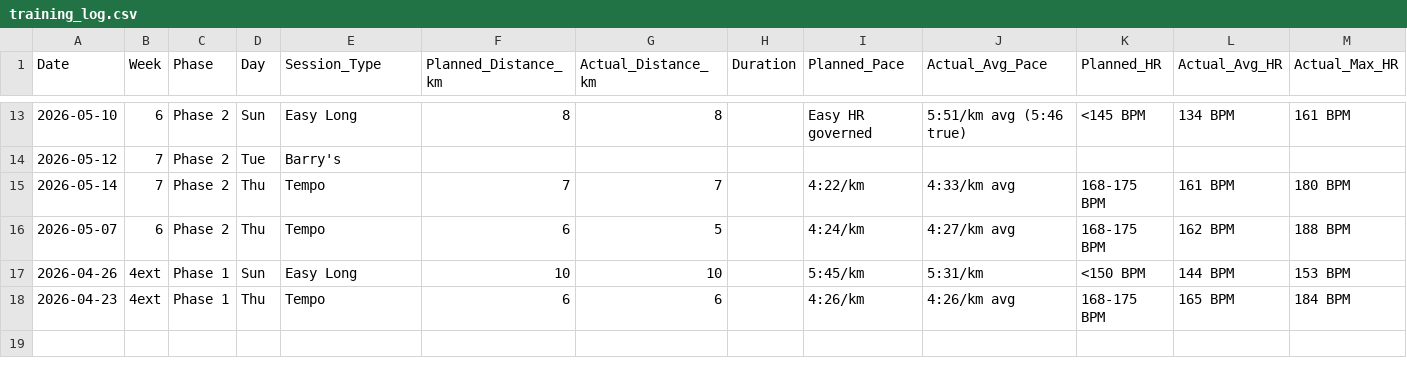
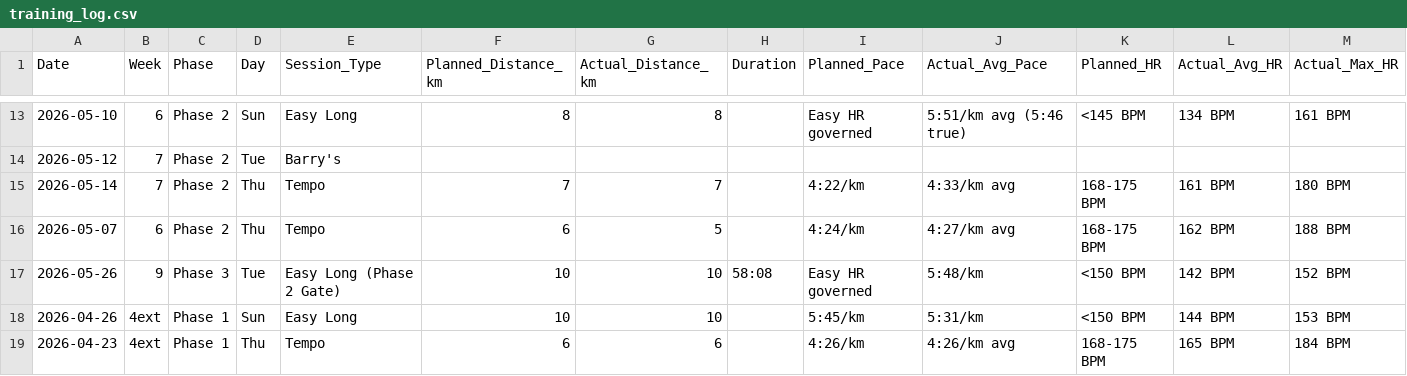
Before and after one commit to TheKishPatel/running, a CSV file: Sub20_Summer2026/training_log.csv, drawn as a sheet; only a part is shown, gaps mark what is left out; rows hold the shown columns only; the diff names each change by its address in the sheet, - before the commit and + after, or states it on an @@ line.

Commit message:
Log Phase 2 gate run (26 May) — 10km @ 5:48/km, 142 BPM. Gate PASSED. Phase 3 active.

```diff
--- a/Sub20_Summer2026/training_log.csv
+++ b/Sub20_Summer2026/training_log.csv
+row 17: 2026-05-26 | 9 | Phase 3 | Tue | Easy Long (Phase 2 Gate) | 10 | 10 | 58:08 | Easy HR governed | 5:48/km | <150 BPM | 142 BPM | 152 BPM
```
Also changed, not shown: 2 other files.
